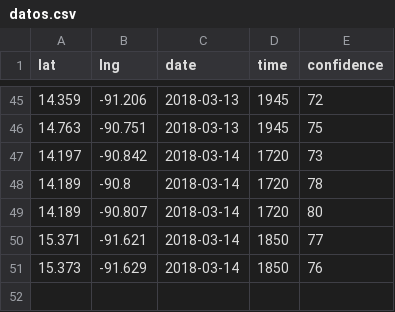
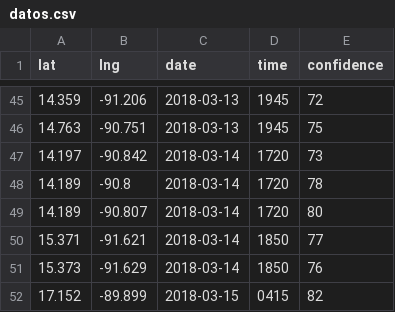
Before and after one commit to Lewatoto/alertafuego, a CSV file: docs/datos.csv, drawn as a sheet; only a part is shown, gaps mark what is left out.

Commit message:
datos-incendios 2018-03-15 01:00:47

```diff
--- a/docs/datos.csv
+++ b/docs/datos.csv
@@ -51 +51,2 @@ lat,lng,date,time,confidence
 15.373,-91.629,2018-03-14,1850,76
+17.152,-89.899,2018-03-15,0415,82
```
